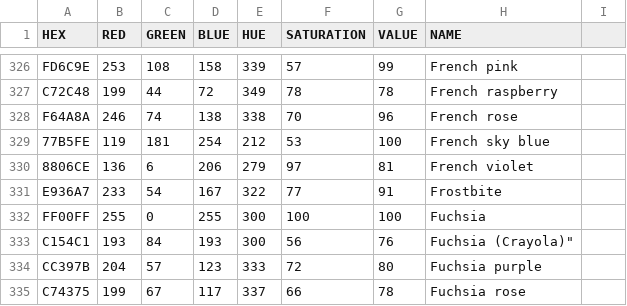
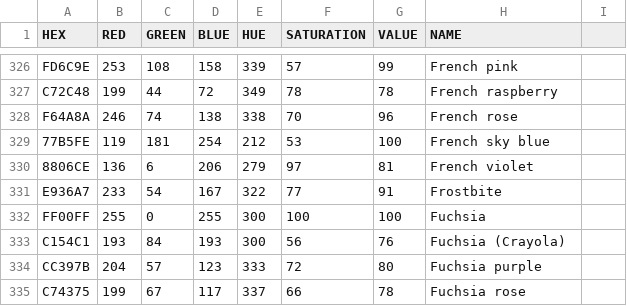
Before and after one commit to dusten/Project_Ideas, a CSV file: Color.csv, drawn as a sheet; only a part is shown, gaps mark what is left out.

Commit message:
Format Update

```diff
--- a/Color.csv
+++ b/Color.csv
@@ -332,3 +332,3 @@ E936A7,233,54 ,167,322,77 ,91 ,"Frostbite"
 FF00FF,255,0 ,255,300,100,100,"Fuchsia"
-C154C1,193,84 ,193,300,56 ,76 ,Fuchsia (Crayola)"
+C154C1,193,84 ,193,300,56 ,76 ,"Fuchsia (Crayola)"
 CC397B,204,57 ,123,333,72 ,80 ,"Fuchsia purple"
```
